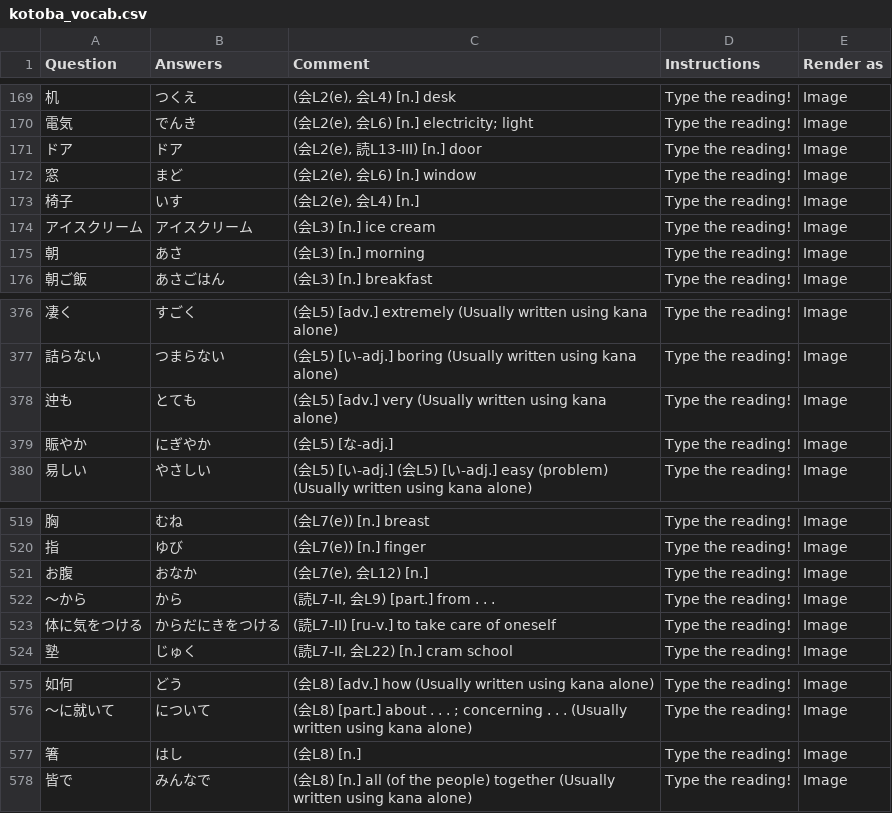
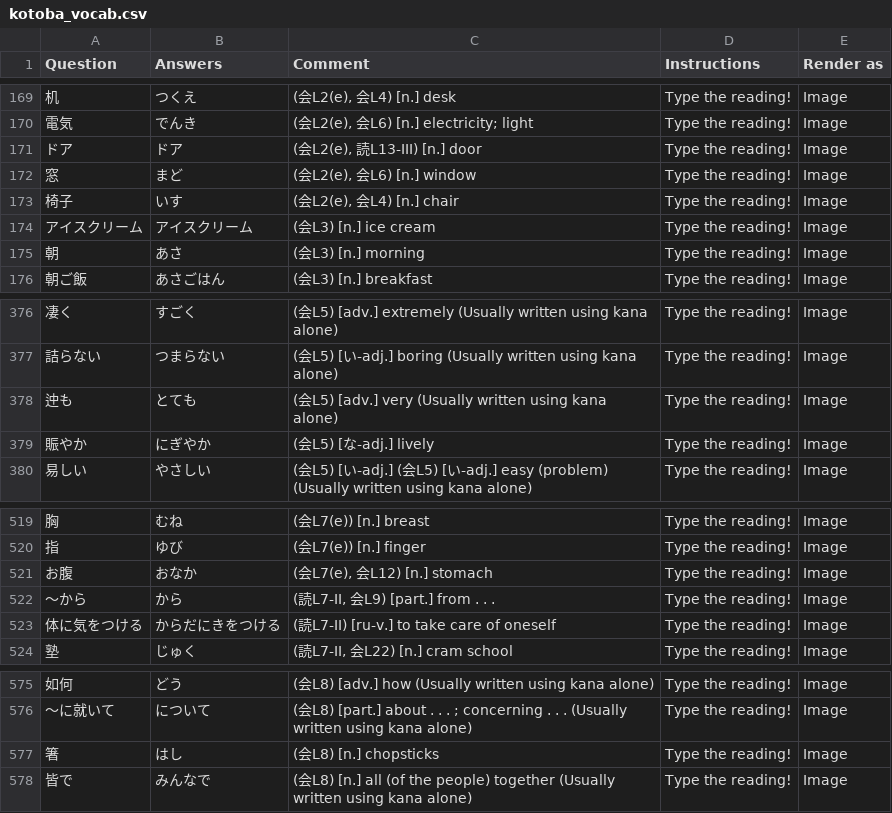
Before and after one commit to johncle/excel-to-kotoba, a CSV file: kotoba_vocab.csv, drawn as a sheet; only a part is shown, gaps mark what is left out; the diff covers the shown part only.

Commit message:
fix adjustments not retaining existing comments, handle FileNotFoundError

```diff
--- a/kotoba_vocab.csv
+++ b/kotoba_vocab.csv
@@ -172,3 +172,3 @@ Question,Answers,Comment,Instructions,Render as
 窓,まど,"(会L2(e), 会L6) [n.] window",Type the reading!,Image
-椅子,いす,"(会L2(e), 会L4) [n.] ",Type the reading!,Image
+椅子,いす,"(会L2(e), 会L4) [n.] chair",Type the reading!,Image
 アイスクリーム,アイスクリーム,(会L3) [n.] ice cream,Type the reading!,Image
@@ -378,3 +378,3 @@ Question,Answers,Comment,Instructions,Render as
 迚も,とても,(会L5) [adv.] very (Usually written using kana alone),Type the reading!,Image
-賑やか,にぎやか,(会L5) [な-adj.] ,Type the reading!,Image
+賑やか,にぎやか,(会L5) [な-adj.] lively,Type the reading!,Image
 易しい,やさしい,(会L5) [い-adj.] (会L5) [い-adj.] easy (problem) (Usually written using kana alone),Type the reading!,Image
@@ -520,3 +520,3 @@ Question,Answers,Comment,Instructions,Render as
 指,ゆび,(会L7(e)) [n.] finger,Type the reading!,Image
-お腹,おなか,"(会L7(e), 会L12) [n.] ",Type the reading!,Image
+お腹,おなか,"(会L7(e), 会L12) [n.] stomach",Type the reading!,Image
 ～から,から,"(読L7-II, 会L9) [part.] from . . .",Type the reading!,Image
@@ -576,3 +576,3 @@ Question,Answers,Comment,Instructions,Render as
 ～に就いて,について,(会L8) [part.] about . . . ; concerning . . . (Usually written using kana alone),Type the reading!,Image
-箸,はし,(会L8) [n.] ,Type the reading!,Image
+箸,はし,(会L8) [n.] chopsticks,Type the reading!,Image
 皆で,みんなで,(会L8) [n.] all (of the people) together (Usually written using kana alone),Type the reading!,Image
```
Also changed, not shown: 13 edited cells elsewhere in this file, adjustments.csv, 1 other file.
